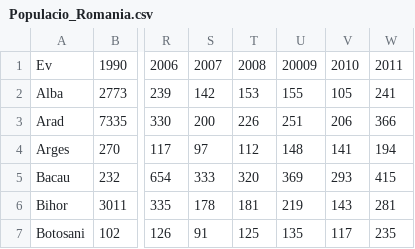
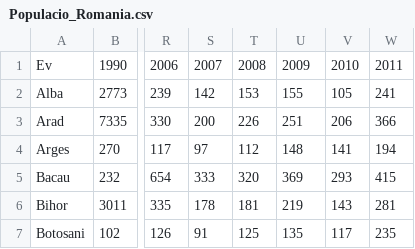
Before and after one commit to BenedekReka/BenedekReka.github.io, a CSV file: Populacio_Romania.csv, drawn as a sheet; only a part is shown, gaps mark what is left out; the diff names each change by its address in the sheet, - before the commit and + after, or states it on an @@ line.

Commit message:
Add files via upload

```diff
--- a/Populacio_Romania.csv
+++ b/Populacio_Romania.csv
-U1: 20009
+U1: 2009
```
